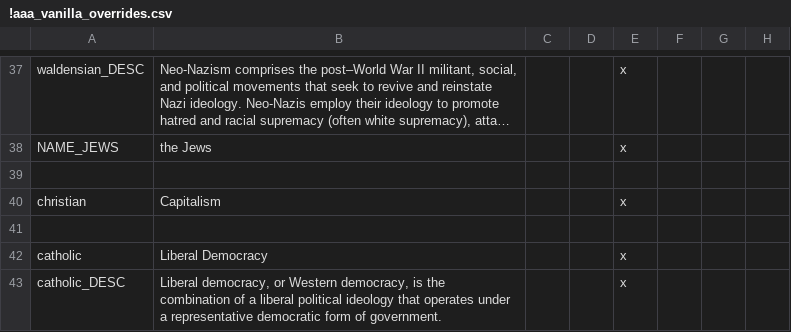
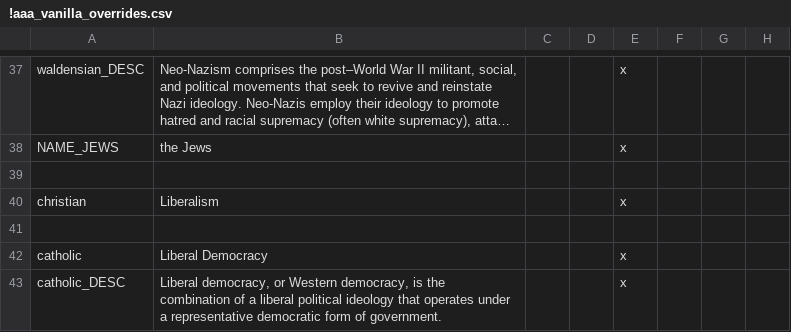
Before and after one commit to Rwmroy560/Iron-Europe-Mod, a CSV file: Iron Europe Mod/localisation/!aaa_vanilla_overrides.csv, drawn as a sheet; only a part is shown, gaps mark what is left out; long unchanged cells end in …; the diff names each change by its address in the sheet, - before the commit and + after, or states it on an @@ line.

Commit message:
fix

```diff
--- a/Iron Europe Mod/localisation/!aaa_vanilla_overrides.csv
+++ b/Iron Europe Mod/localisation/!aaa_vanilla_overrides.csv
-B40: Capitalism
+B40: Liberalism
```
